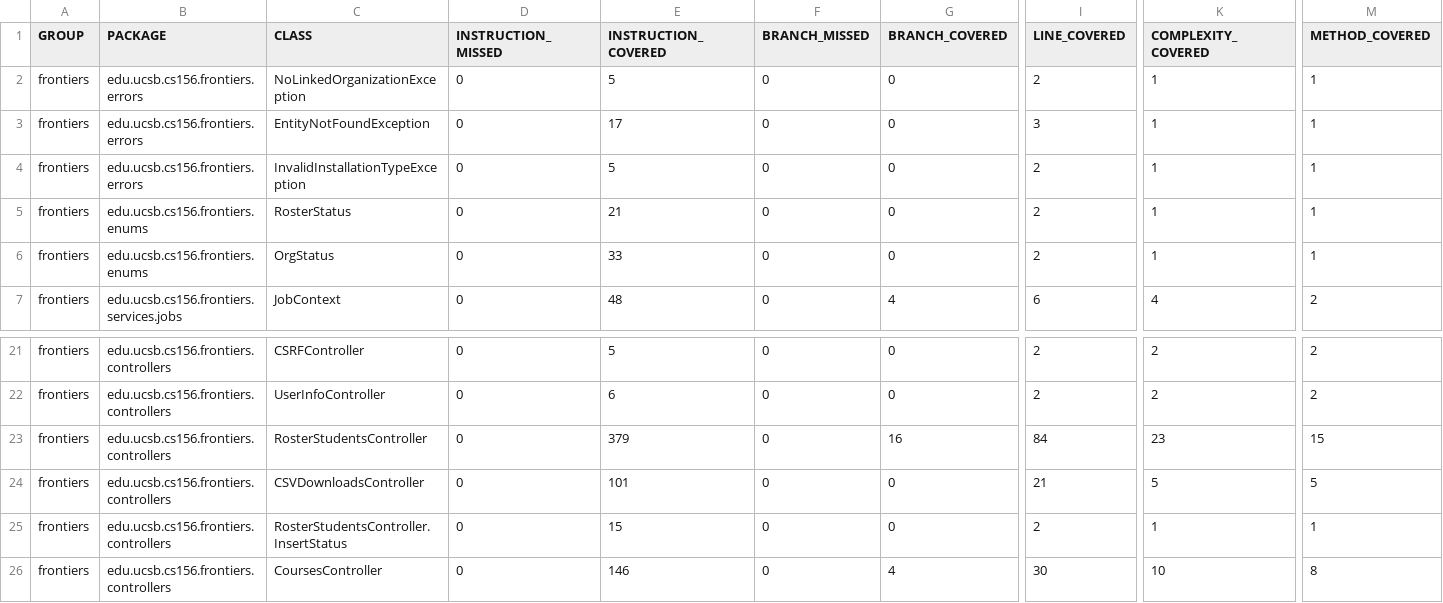
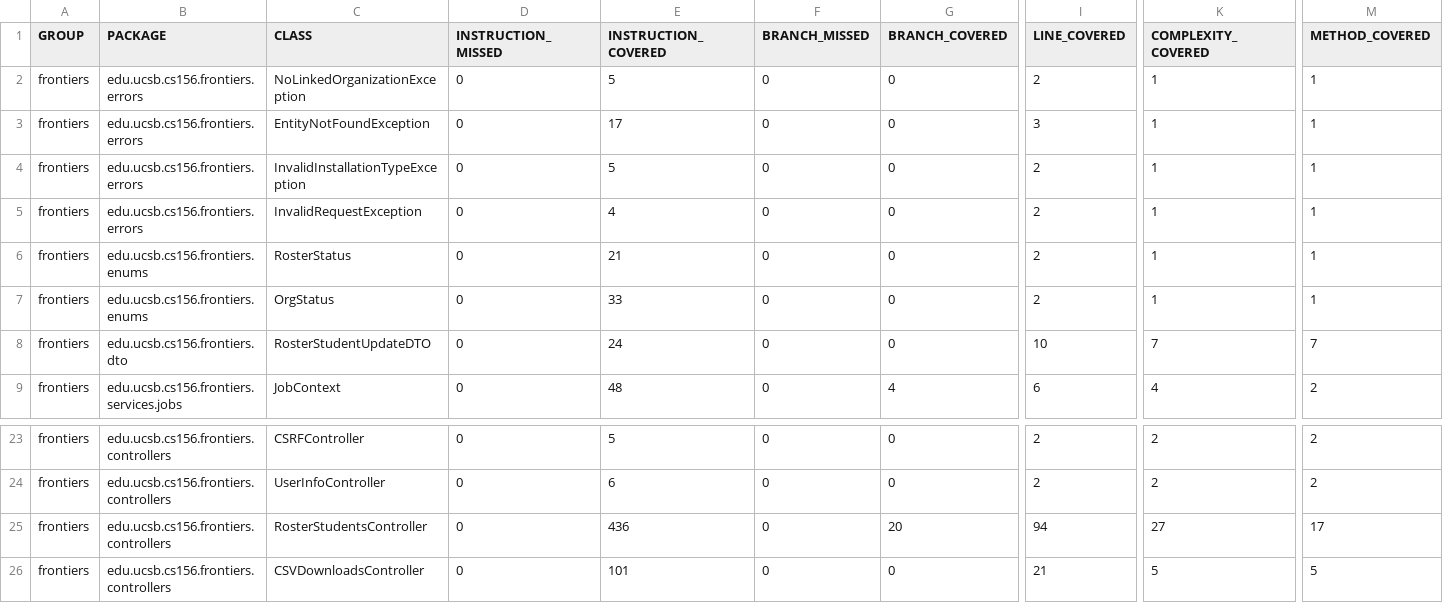
Before and after one commit to ucsb-cs156-s25/proj-frontiers-s25-11, a CSV file: prs/29/jacoco/jacoco.csv, drawn as a sheet; only a part is shown, gaps mark what is left out; the shorter side is filled out with more unchanged rows; addresses are those after the commit; rows hold the shown columns only; the diff names each change by its address in the sheet, - before the commit and + after, or states it on an @@ line.

Commit message:
Deploying to gh-pages from @ ucsb-cs156-s25/proj-frontiers-s25-11@dd9722d04ed7eb754471475d71ce29dd97fa61c1 🚀

```diff
--- a/prs/29/jacoco/jacoco.csv
+++ b/prs/29/jacoco/jacoco.csv
+row 5: frontiers | edu.ucsb.cs156.frontiers.errors | InvalidRequestException | 0 | 4 | 0 | 0 | 2 | 1 | 1
+row 8: frontiers | edu.ucsb.cs156.frontiers.dto | RosterStudentUpdateDTO | 0 | 24 | 0 | 0 | 10 | 7 | 7
-E25 (INSTRUCTION_COVERED): 379
+E25 (INSTRUCTION_COVERED): 436
-G25 (BRANCH_COVERED): 16
+G25 (BRANCH_COVERED): 20
-I25 (LINE_COVERED): 84
+I25 (LINE_COVERED): 94
-K25 (COMPLEXITY_COVERED): 23
+K25 (COMPLEXITY_COVERED): 27
-M25 (METHOD_COVERED): 15
+M25 (METHOD_COVERED): 17
```
Also changed, not shown: 15 other files.
